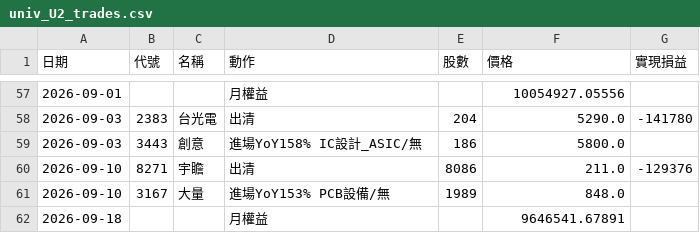
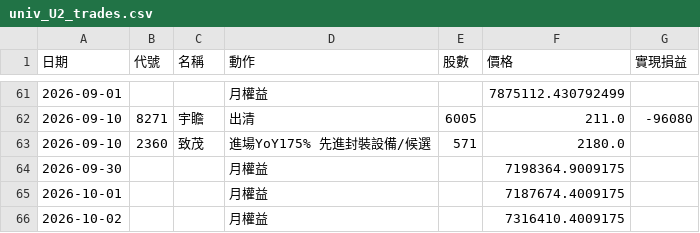
Before and after one commit to kko3okk/family-dividend-web, a CSV file: sim/univ_U2_trades.csv, drawn as a sheet; only a part is shown, gaps mark what is left out; the diff covers the shown part only.

```diff
--- a/sim/univ_U2_trades.csv
+++ b/sim/univ_U2_trades.csv
@@ -57,6 +61,6 @@
-2026-09-01,,,月權益,,10054927.05556,
-2026-09-03,2383,台光電,出清,204,5290.0,-141780
-2026-09-03,3443,創意,進場YoY158% IC設計_ASIC/無,186,5800.0,
-2026-09-10,8271,宇瞻,出清,8086,211.0,-129376
-2026-09-10,3167,大量,進場YoY153% PCB設備/無,1989,848.0,
-2026-09-18,,,月權益,,9646541.67891,
+2026-09-01,,,月權益,,7875112.430792499,
+2026-09-10,8271,宇瞻,出清,6005,211.0,-96080
+2026-09-10,2360,致茂,進場YoY175% 先進封裝設備/候選,571,2180.0,
+2026-09-30,,,月權益,,7198364.9009175,
+2026-10-01,,,月權益,,7187674.4009175,
+2026-10-02,,,月權益,,7316410.4009175,
```
Also changed, not shown: 11 added rows, 7 removed rows and 45 edited cells elsewhere in this file, sim/univ_M3_trades.csv, sim/univ_U1_trades.csv, 3 other files.
